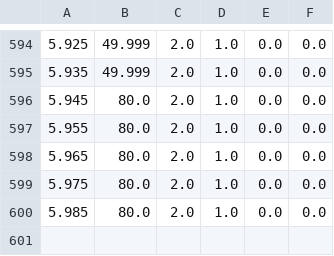
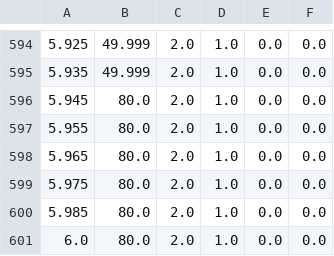
Before and after one commit to dalkilicetin/pseudoval-simulink-test, a CSV file: Tum_Komutlar/ref_in.csv, drawn as a sheet; only a part is shown, gaps mark what is left out.

```diff
--- a/Tum_Komutlar/ref_in.csv
+++ b/Tum_Komutlar/ref_in.csv
@@ -600 +600,2 @@
 5.985,80.0,2.0,1.0,0.0,0.0
+6.0,80.0,2.0,1.0,0.0,0.0
```
Also changed, not shown: Turkce_Modul/ref_in.csv, Yakit_Yonetimi/ref_in.csv, 1 other file.
